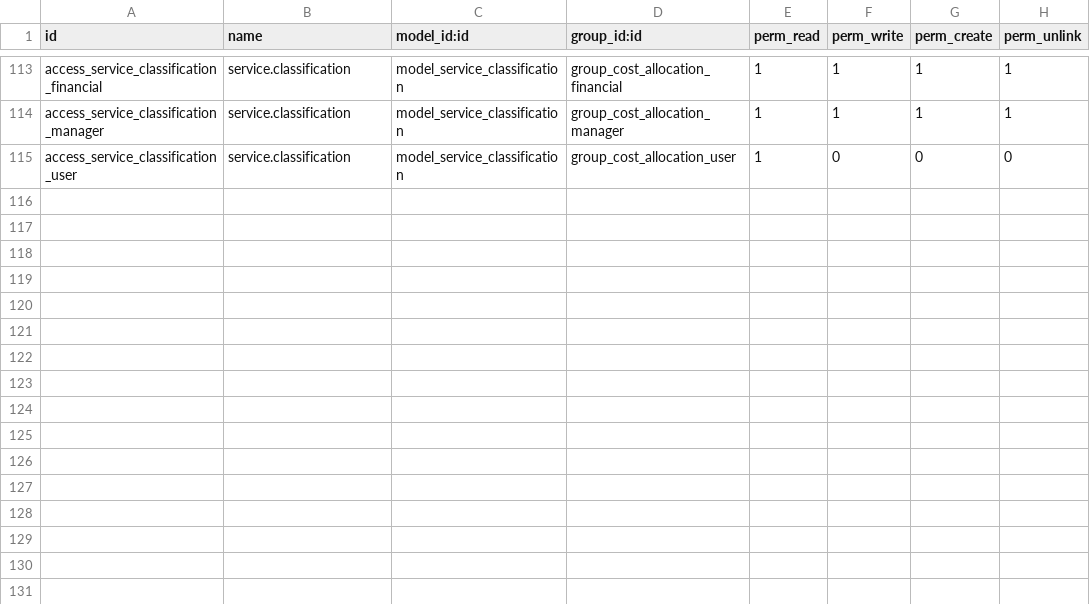
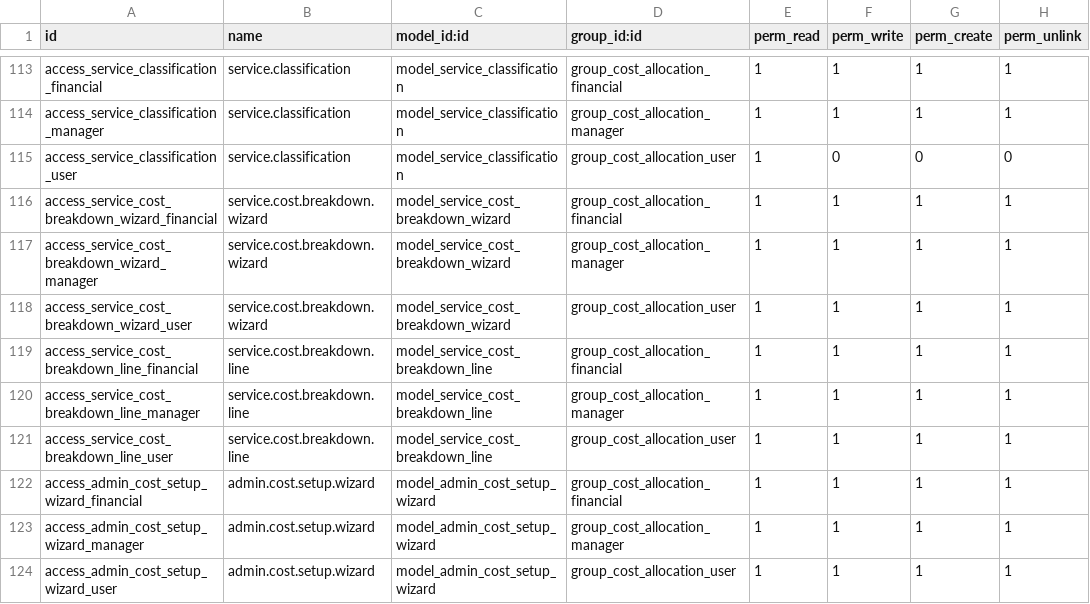
Before and after one commit to WhiteBoroda/cost_allocation, a CSV file: security/ir.model.access.csv, drawn as a sheet; only a part is shown, gaps mark what is left out.

Commit message:
Fix error cost allocation

```diff
--- a/security/ir.model.access.csv
+++ b/security/ir.model.access.csv
@@ -115 +115,10 @@ access_service_classification_manager,service.classification,model_service_class
 access_service_classification_user,service.classification,model_service_classification,group_cost_allocation_user,1,0,0,0
+access_service_cost_breakdown_wizard_financial,service.cost.breakdown.wizard,model_service_cost_breakdown_wizard,group_cost_allocation_financial,1,1,1,1
+access_service_cost_breakdown_wizard_manager,service.cost.breakdown.wizard,model_service_cost_breakdown_wizard,group_cost_allocation_manager,1,1,1,1
+access_service_cost_breakdown_wizard_user,service.cost.breakdown.wizard,model_service_cost_breakdown_wizard,group_cost_allocation_user,1,1,1,1
+access_service_cost_breakdown_line_financial,service.cost.breakdown.line,model_service_cost_breakdown_line,group_cost_allocation_financial,1,1,1,1
+access_service_cost_breakdown_line_manager,service.cost.breakdown.line,model_service_cost_breakdown_line,group_cost_allocation_manager,1,1,1,1
+access_service_cost_breakdown_line_user,service.cost.breakdown.line,model_service_cost_breakdown_line,group_cost_allocation_user,1,1,1,1
+access_admin_cost_setup_wizard_financial,admin.cost.setup.wizard,model_admin_cost_setup_wizard,group_cost_allocation_financial,1,1,1,1
+access_admin_cost_setup_wizard_manager,admin.cost.setup.wizard,model_admin_cost_setup_wizard,group_cost_allocation_manager,1,1,1,1
+access_admin_cost_setup_wizard_user,admin.cost.setup.wizard,model_admin_cost_setup_wizard,group_cost_allocation_user,1,1,1,1
```
Also changed, not shown: 7 other files.
